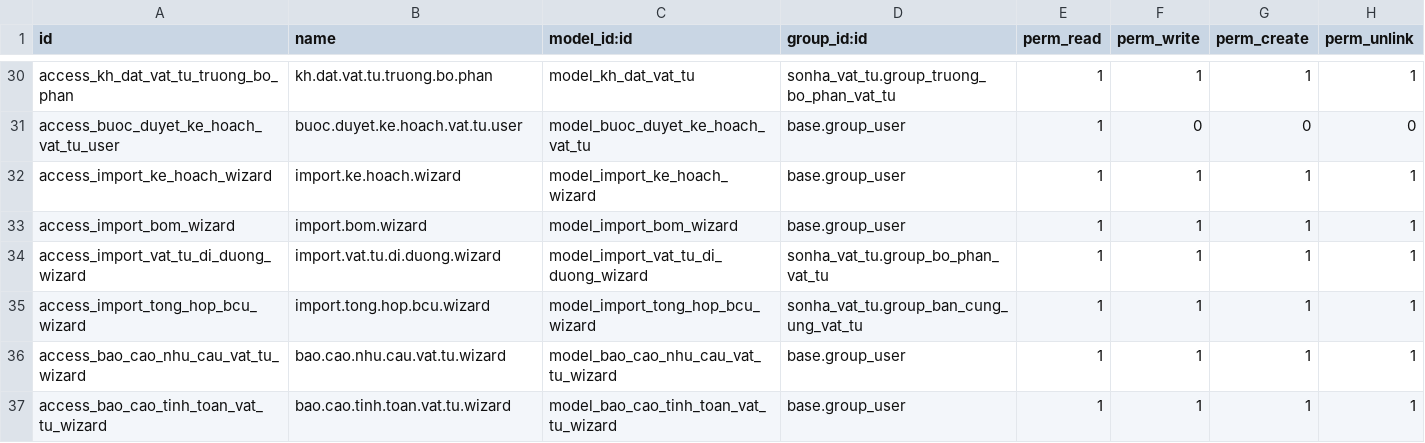
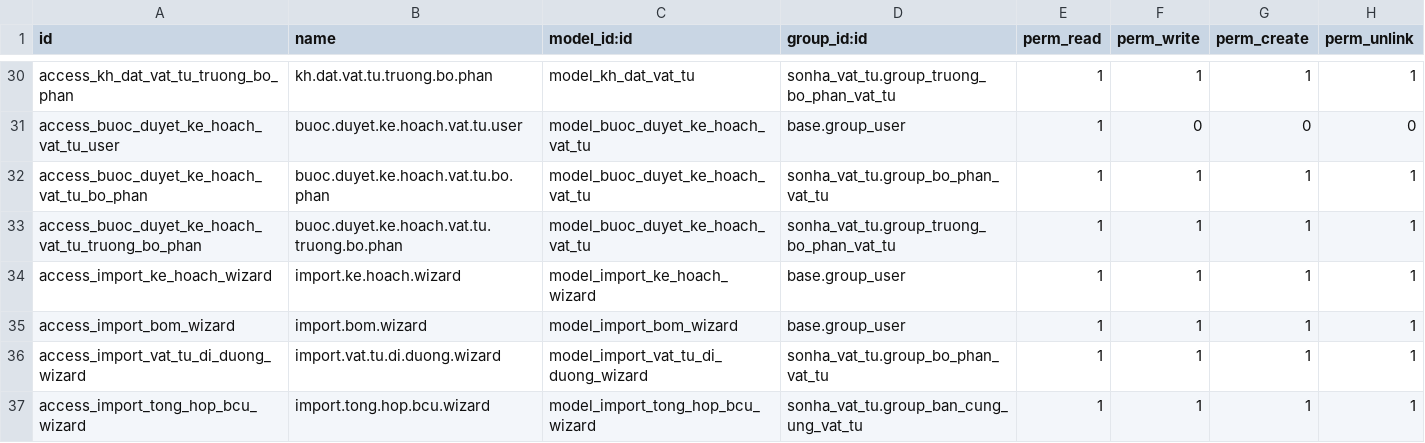
Before and after one commit to sonhasoftware/odoo-customize, a CSV file: sonha_vat_tu/security/ir.model.access.csv, drawn as a sheet; only a part is shown, gaps mark what is left out; the shorter side is filled out with more unchanged rows; the diff names each change by its address in the sheet, - before the commit and + after, or states it on an @@ line.

```diff
--- a/sonha_vat_tu/security/ir.model.access.csv
+++ b/sonha_vat_tu/security/ir.model.access.csv
+row 32: access_buoc_duyet_ke_hoach_vat_tu_bo_phan | buoc.duyet.ke.hoach.vat.tu.bo.phan | model_buoc_duyet_ke_hoach_vat_tu | sonha_vat_tu.group_bo_phan_vat_tu | 1 | 1 | 1 | 1
+row 33: access_buoc_duyet_ke_hoach_vat_tu_truong_bo_phan | buoc.duyet.ke.hoach.vat.tu.truong.bo.phan | model_buoc_duyet_ke_hoach_vat_tu | sonha_vat_tu.group_truong_bo_phan_vat_tu | 1 | 1 | 1 | 1
```
Also changed, not shown: 20 other files.
